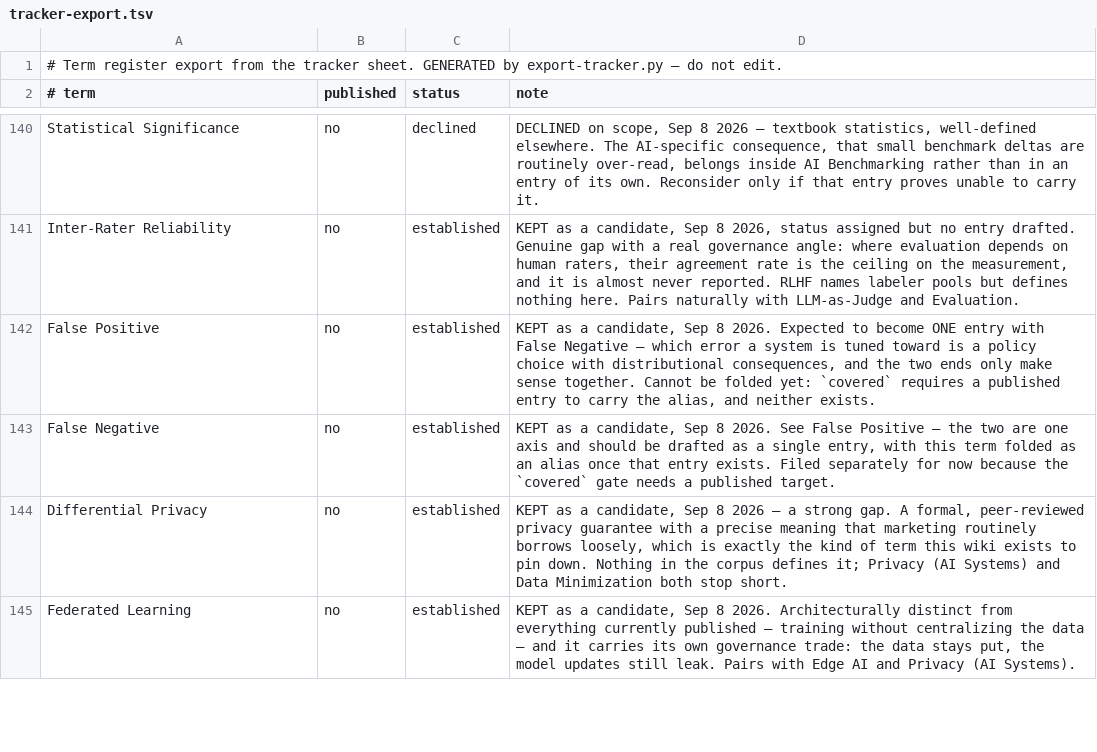
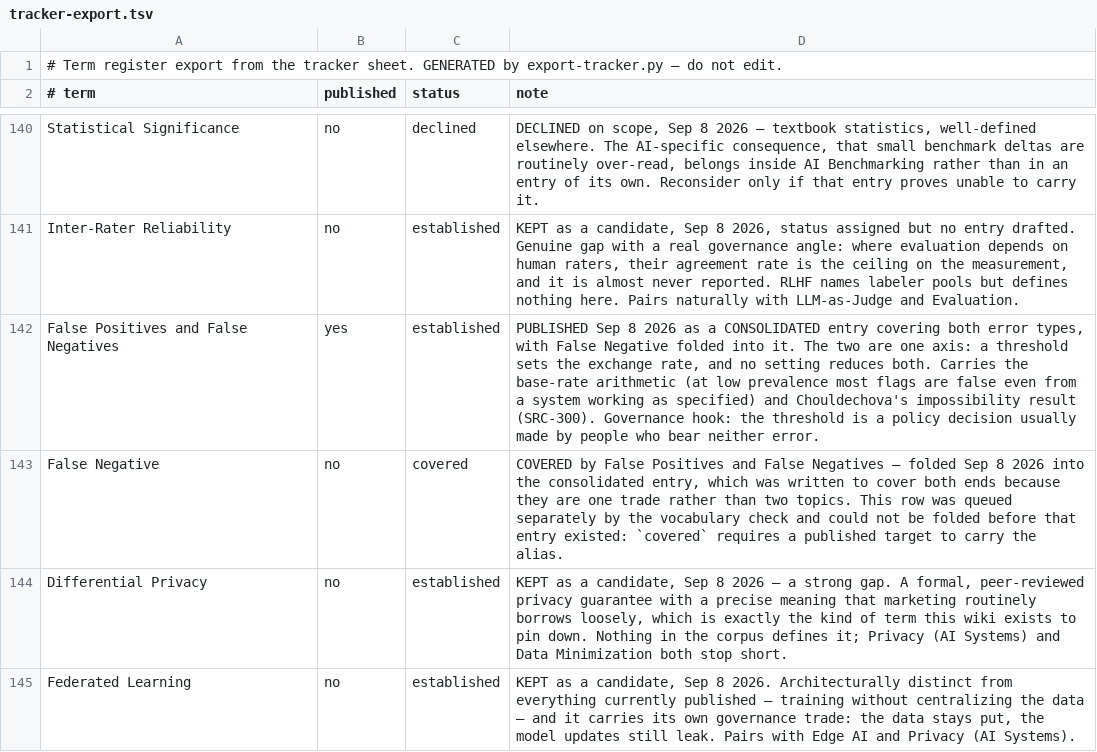
Before and after one commit to luispsalas/applied-ai-concepts, a TSV file: scripts/tracker-export.tsv, drawn as a sheet; only a part is shown, gaps mark what is left out; the diff covers the shown part only.

```diff
--- a/scripts/tracker-export.tsv
+++ b/scripts/tracker-export.tsv
@@ -141,4 +141,4 @@ Statistical Significance	no	declined	DECLINED on scope, Sep 8 2026 — textbook
 Inter-Rater Reliability	no	established	KEPT as a candidate, Sep 8 2026, status assigned but no entry drafted. Genuine gap with a real governance angle: where evaluation depends on human raters, their agreement rate is the ceiling on the measurement, and it is almost never reported. RLHF names labeler pools but defines nothing here. Pairs naturally with LLM-as-Judge and Evaluation.
-False Positive	no	established	KEPT as a candidate, Sep 8 2026. Expected to become ONE entry with False Negative — which error a system is tuned toward is a policy choice with distributional consequences, and the two ends only make sense together. Cannot be folded yet: `covered` requires a published entry to carry the alias, and neither exists.
-False Negative	no	established	KEPT as a candidate, Sep 8 2026. See False Positive — the two are one axis and should be drafted as a single entry, with this term folded as an alias once that entry exists. Filed separately for now because the `covered` gate needs a published target.
+False Positives and False Negatives	yes	established	PUBLISHED Sep 8 2026 as a CONSOLIDATED entry covering both error types, with False Negative folded into it. The two are one axis: a threshold sets the exchange rate, and no setting reduces both. Carries the base-rate arithmetic (at low prevalence most flags are false even from a system working as specified) and Chouldechova's impossibility result (SRC-300). Governance hook: the threshold is a policy decision usually made by people who bear neither error.
+False Negative	no	covered	COVERED by False Positives and False Negatives — folded Sep 8 2026 into the consolidated entry, which was written to cover both ends because they are one trade rather than two topics. This row was queued separately by the vocabulary check and could not be folded before that entry existed: `covered` requires a published target to carry the alias.
 Differential Privacy	no	established	KEPT as a candidate, Sep 8 2026 — a strong gap. A formal, peer-reviewed privacy guarantee with a precise meaning that marketing routinely borrows loosely, which is exactly the kind of term this wiki exists to pin down. Nothing in the corpus defines it; Privacy (AI Systems) and Data Minimization both stop short.
```
Also changed, not shown: 2 added rows, 2 removed rows and 10 edited cells elsewhere in this file, 11 other files.
